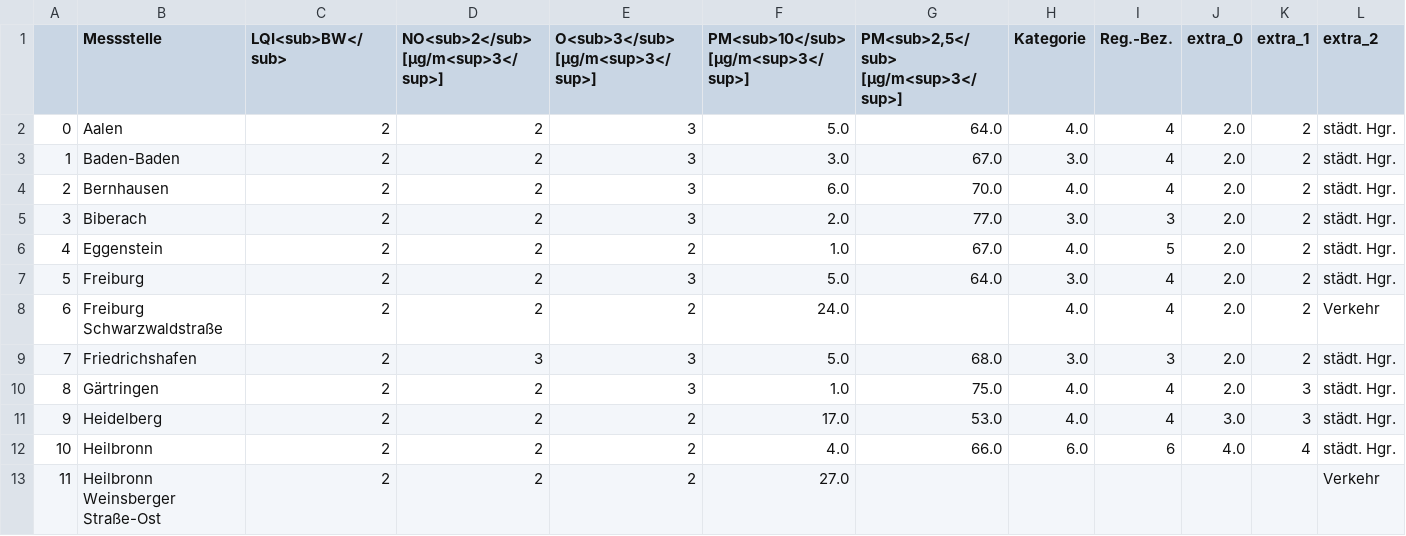
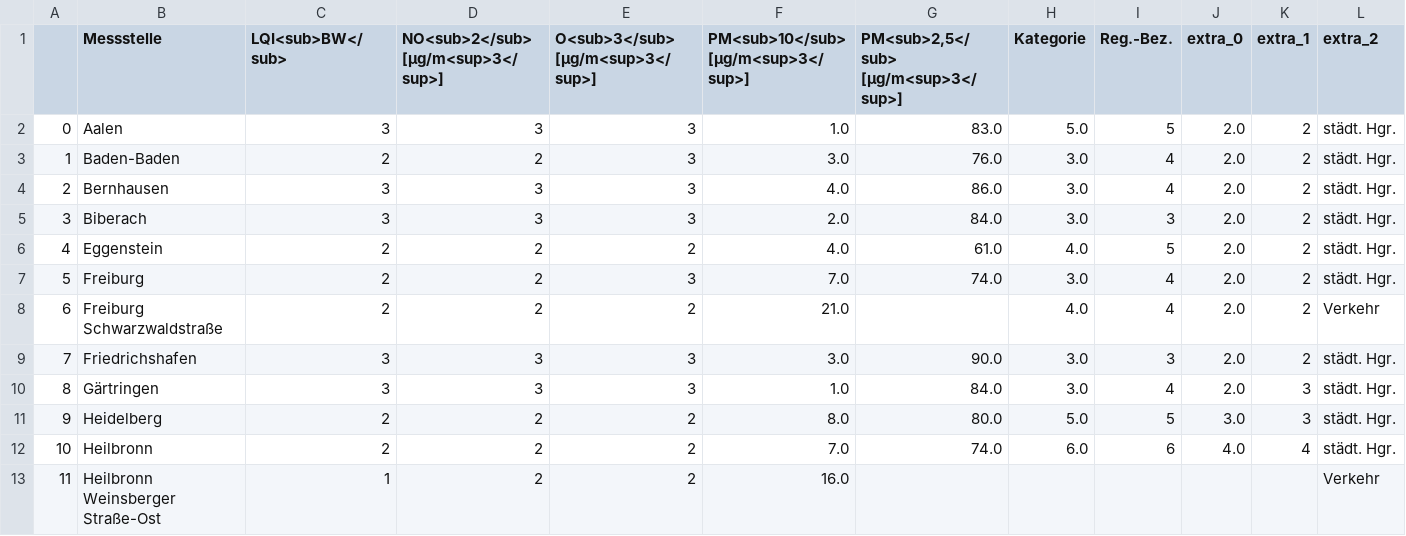
Before and after one commit to Sprossenboxer/feinstaub_bw, a CSV file: lufttablle.csv, drawn as a sheet; only a part is shown; the diff covers the shown part only; the diff names each change by its address in the sheet, - before the commit and + after, or states it on an @@ line.

```diff
--- a/lufttablle.csv
+++ b/lufttablle.csv
-C2 (LQI<sub>BW</sub>): 2
+C2 (LQI<sub>BW</sub>): 3
-D2: 2
+D2: 3
-F2: 5.0
+F2: 1.0
-G2: 64.0
+G2: 83.0
-H2 (Kategorie): 4.0
+H2 (Kategorie): 5.0
-I2 (Reg.-Bez.): 4
+I2 (Reg.-Bez.): 5
-G3: 67.0
+G3: 76.0
-C4:C5 (LQI<sub>BW</sub>): 2
+C4:C5 (LQI<sub>BW</sub>): 3
-D4:D5: 2
+D4:D5: 3
-F4: 6.0
+F4: 4.0
-G4: 70.0
+G4: 86.0
-H4 (Kategorie): 4.0
+H4 (Kategorie): 3.0
-G5: 77.0
+G5: 84.0
-F6: 1.0
+F6: 4.0
-G6: 67.0
+G6: 61.0
-F7: 5.0
+F7: 7.0
-G7: 64.0
+G7: 74.0
-F8: 24.0
+F8: 21.0
-C9:C10 (LQI<sub>BW</sub>): 2
+C9:C10 (LQI<sub>BW</sub>): 3
-F9: 5.0
+F9: 3.0
-G9: 68.0
+G9: 90.0
-D10: 2
+D10: 3
-G10: 75.0
+G10: 84.0
-H10 (Kategorie): 4.0
+H10 (Kategorie): 3.0
-F11: 17.0
+F11: 8.0
-G11: 53.0
+G11: 80.0
-H11 (Kategorie): 4.0
+H11 (Kategorie): 5.0
-I11 (Reg.-Bez.): 4
+I11 (Reg.-Bez.): 5
-F12: 4.0
+F12: 7.0
-G12: 66.0
+G12: 74.0
-C13 (LQI<sub>BW</sub>): 2
+C13 (LQI<sub>BW</sub>): 1
-F13: 27.0
+F13: 16.0
```
Also changed, not shown: 76 edited cells elsewhere in this file.
